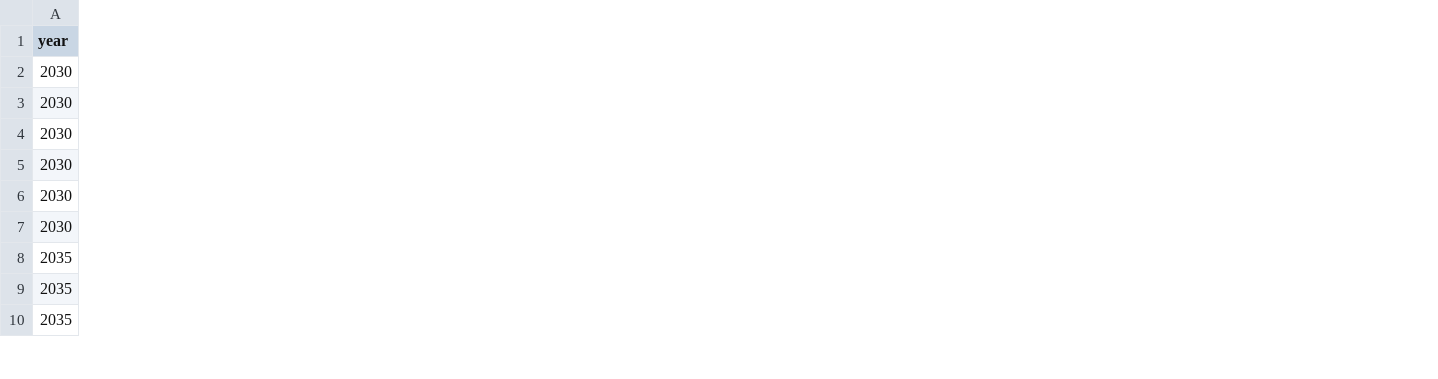
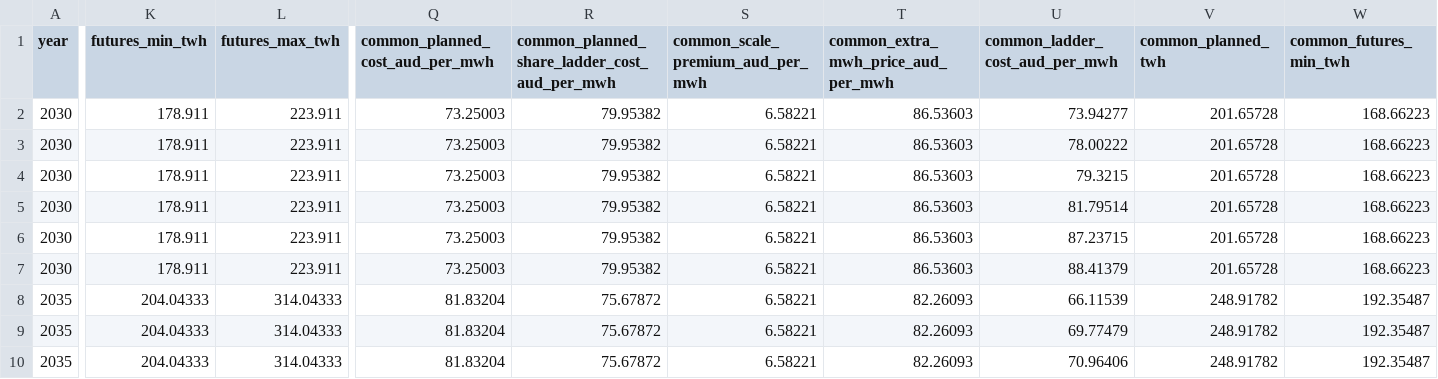
Before and after one commit to austimes/ISPyPSA, a CSV file: analysis/research/sharp_grid_reference/sharp_grid_reference.csv, drawn as a sheet; only a part is shown, gaps mark what is left out; the diff covers the shown part only; the diff names each change by its address in the sheet, - before the commit and + after, or states it on an @@ line.

Commit message:
Pathway panels on one basis: AEMO 2026 ISP and ShARP costs per MWh of operational demand in real June 2025 dollars, and a demand panel with AEMO and ShARP ranges
- CPI factors from ABS series A2325846C: 1.0598 (Jul 2023 to Jun 2025), 1.0218 (A$2024 to Jun 2025)
- AEMO drops cost classes PyPSA does not model; ShARP delivered quantities converted with its own geographic and delivery factors

```diff
--- a/analysis/research/sharp_grid_reference/sharp_grid_reference.csv
+++ b/analysis/research/sharp_grid_reference/sharp_grid_reference.csv
+column K (futures_min_twh), rows 2-10: 178.911 | 178.911 | 178.911 | 178.911 | 178.911 | 178.911 | 204.04333 | 204.04333 | 204.04333
+column L (futures_max_twh), rows 2-10: 223.911 | 223.911 | 223.911 | 223.911 | 223.911 | 223.911 | 314.04333 | 314.04333 | 314.04333
+column Q (common_planned_cost_aud_per_mwh), rows 2-10: 73.25003 | 73.25003 | 73.25003 | 73.25003 | 73.25003 | 73.25003 | 81.83204 | 81.83204 | 81.83204
+column R, rows 1-10: common_planned_share_ladder_cost_aud_per_mwh | 79.95382 | 79.95382 | 79.95382 | 79.95382 | 79.95382 | 79.95382 | 75.67872 | 75.67872 | 75.67872
+column S (common_scale_premium_aud_per_mwh), rows 2-10: all 6.58221
+column T, rows 1-10: common_extra_mwh_price_aud_per_mwh | 86.53603 | 86.53603 | 86.53603 | 86.53603 | 86.53603 | 86.53603 | 82.26093 | 82.26093 | 82.26093
+column U (common_ladder_cost_aud_per_mwh), rows 2-10: 73.94277 | 78.00222 | 79.3215 | 81.79514 | 87.23715 | 88.41379 | 66.11539 | 69.77479 | 70.96406
+column V (common_planned_twh), rows 2-10: 201.65728 | 201.65728 | 201.65728 | 201.65728 | 201.65728 | 201.65728 | 248.91782 | 248.91782 | 248.91782
+column W (common_futures_min_twh), rows 2-10: 168.66223 | 168.66223 | 168.66223 | 168.66223 | 168.66223 | 168.66223 | 192.35487 | 192.35487 | 192.35487
```
Also changed, not shown: 1 added column elsewhere in this file, analysis/research/aemo_scenario_cost/aemo_scenario_cost.csv, analysis/research/aemo_scenario_cost/assumptions_ledger.csv, 13 other files.
